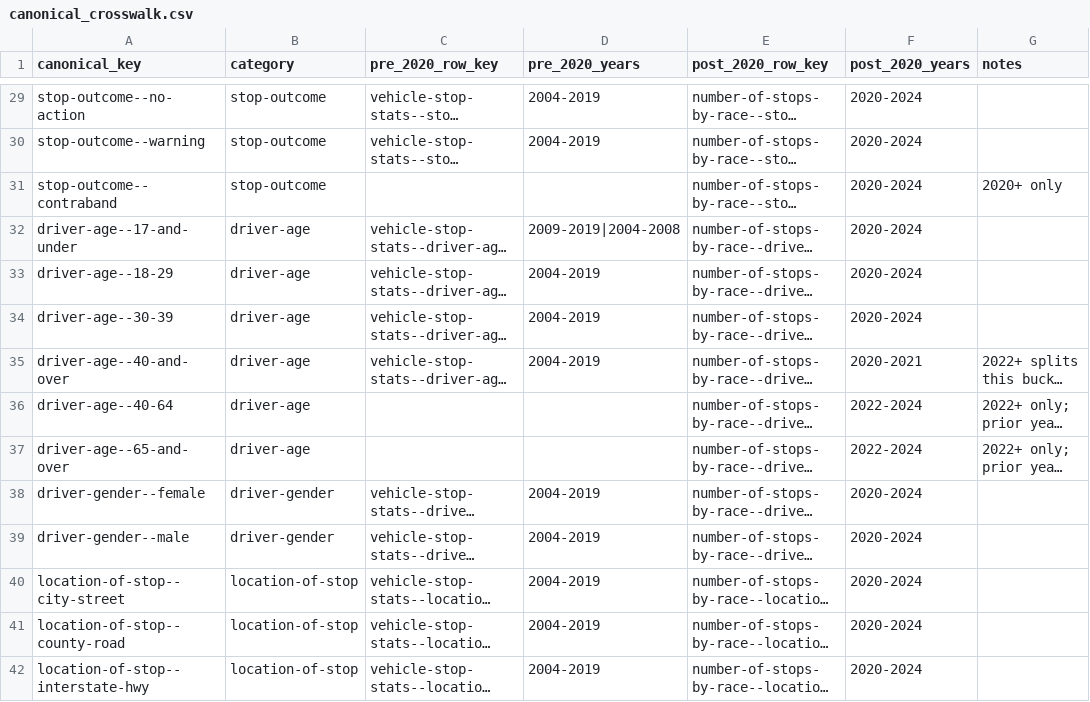
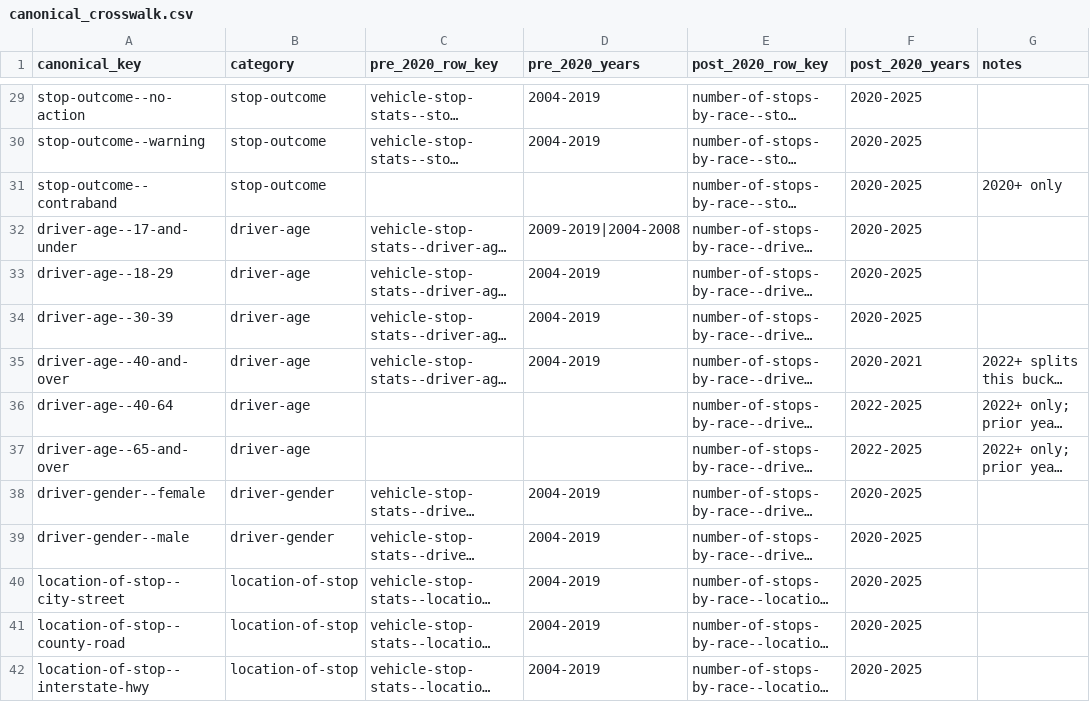
Before and after one commit to eads/missouri-vsr-processing, a CSV file: data/src/canonical_crosswalk.csv, drawn as a sheet; only a part is shown, gaps mark what is left out; long unchanged cells end in …; the diff covers the shown part only; the diff names each change by its address in the sheet, - before the commit and + after, or states it on an @@ line.

```diff
--- a/data/src/canonical_crosswalk.csv
+++ b/data/src/canonical_crosswalk.csv
-F29:F34 (post_2020_years): 2020-2024
+F29:F34 (post_2020_years): 2020-2025
-F36:F37 (post_2020_years): 2022-2024
+F36:F37 (post_2020_years): 2022-2025
-F38:F42 (post_2020_years): 2020-2024
+F38:F42 (post_2020_years): 2020-2025
```
Also changed, not shown: 4 added rows and 78 edited cells elsewhere in this file, 2 other files.
